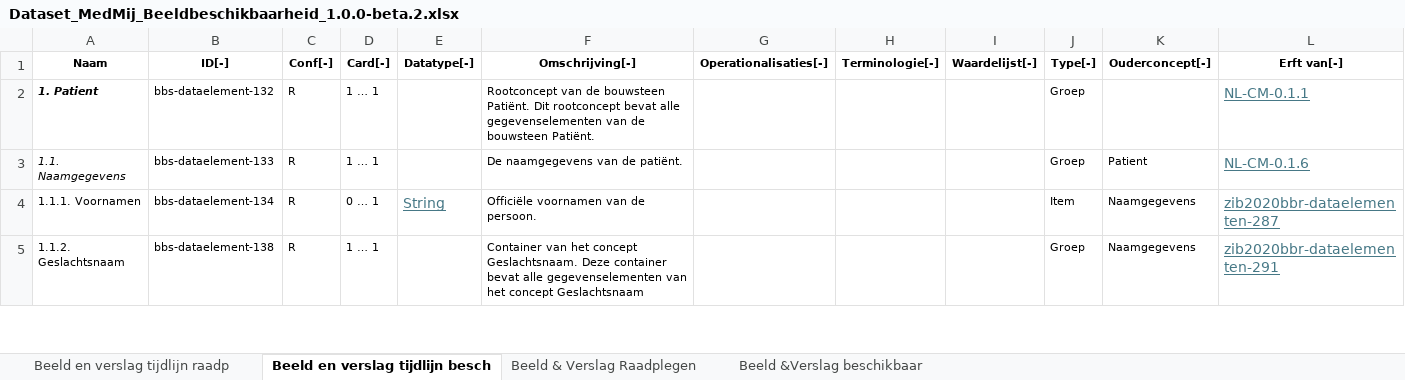
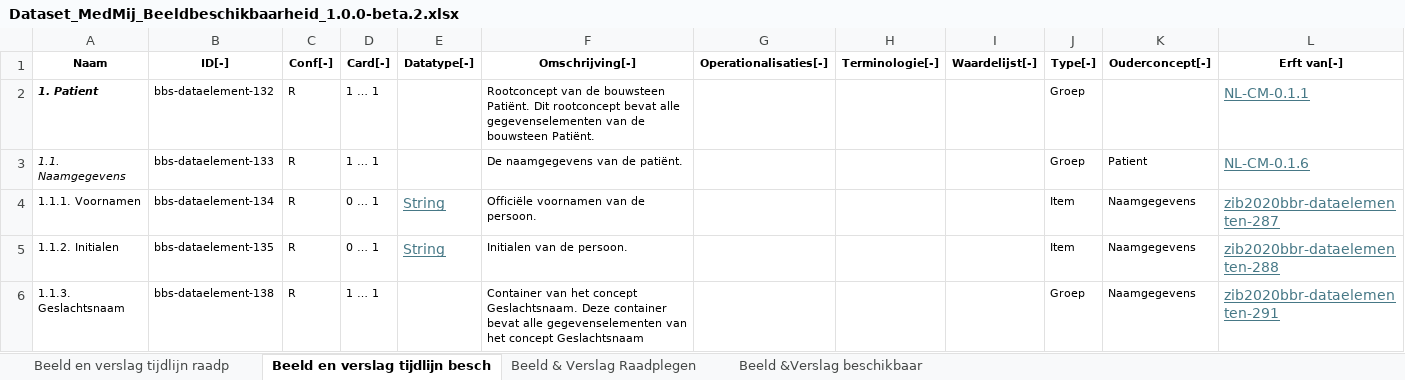
Before and after one commit to Stichting-MedMij/MedMij-R4-ImageAvailability, an Excel workbook: dataset/Dataset_MedMij_Beeldbeschikbaarheid_1.0.0-beta.2.xlsx, sheet Beeld en verslag tijdlijn besch, drawn as a sheet; only a part is shown; values as stored, in another font and other column widths than the file's, no borders; addresses are those after the commit; the diff covers the shown part only; the diff names each change by its address in the sheet, - before the commit and + after, or states it on an @@ line.

Commit message:
DOSINZAGE2-681: Added Initials to dataset (for Patient, Requester and Performer)

```diff
--- a/dataset/Dataset_MedMij_Beeldbeschikbaarheid_1.0.0-beta.2.xlsx (sheet Beeld en verslag tijdlijn besch)
+++ b/dataset/Dataset_MedMij_Beeldbeschikbaarheid_1.0.0-beta.2.xlsx (sheet Beeld en verslag tijdlijn besch)
+row 5: 1.1.2. Initialen | bbs-dataelement-135 | R | 0 … 1 | String | Initialen van de persoon. |  |  |  | Item | Naamgegevens | zib2020bbr-dataelementen-288
-A6 (Naam): 1.1.2. Geslachtsnaam
+A6 (Naam): 1.1.3. Geslachtsnaam
```
Also changed, not shown: 2 added rows and 9 edited cells elsewhere in this sheet, sheet Beeld &Verslag beschikbaar.
